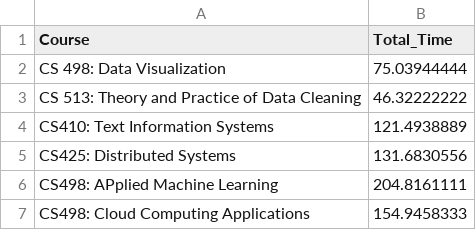
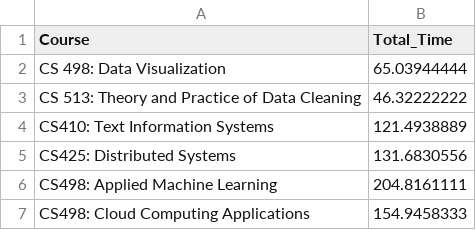
Before and after one commit to palunel/CS498_HW4, a CSV file: docs/courses.csv, drawn as a sheet.

Commit message:
udpated csv

```diff
--- a/docs/courses.csv
+++ b/docs/courses.csv
@@ -1,3 +1,3 @@
 Course,Total_Time
-CS 498: Data Visualization,75.03944444
+CS 498: Data Visualization,65.03944444
 CS 513: Theory and Practice of Data Cleaning,46.32222222
@@ -5,3 +5,3 @@ CS410: Text Information Systems,121.4938889
 CS425: Distributed Systems,131.6830556
-CS498: APplied Machine Learning,204.8161111
+CS498: Applied Machine Learning,204.8161111
 CS498: Cloud Computing Applications,154.9458333
```
